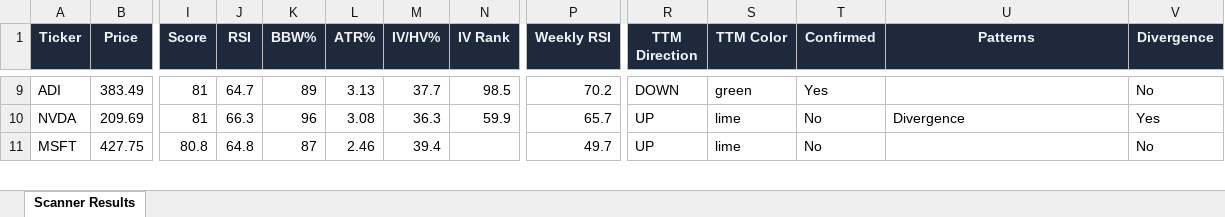
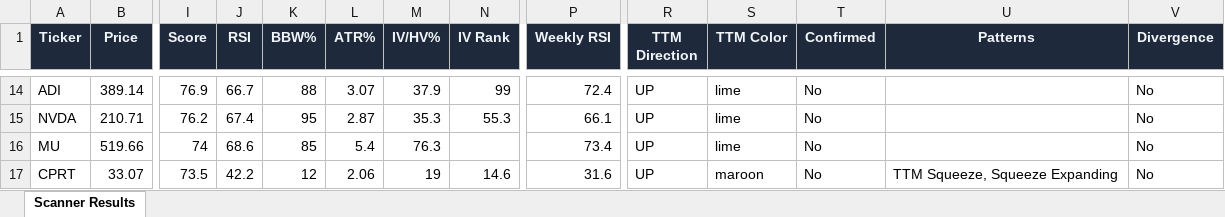
Before and after one commit to 6000rr4n/BM-screener, an Excel workbook: output/scanner_results.xlsx, sheet Scanner Results, drawn as a sheet; only a part is shown, gaps mark what is left out; values as stored, in another font and other column widths than the file's, no borders; addresses are those after the commit; rows hold the shown columns only; the diff covers the shown part only; the diff names each change by its address in the sheet, - before the commit and + after, or states it on an @@ line.

```diff
--- a/output/scanner_results.xlsx (sheet Scanner Results)
+++ b/output/scanner_results.xlsx (sheet Scanner Results)
-B14 (Price): 383.49
+B14 (Price): 389.14
-I14 (Score): 81
+I14 (Score): 76.9
-J14 (RSI): 64.7
+J14 (RSI): 66.7
-K14 (BBW%): 89
+K14 (BBW%): 88
-L14 (ATR%): 3.13
+L14 (ATR%): 3.07
-M14 (IV/HV%): 37.7
+M14 (IV/HV%): 37.9
-N14 (IV Rank): 98.5
+N14 (IV Rank): 99
-P14 (Weekly RSI): 70.2
+P14 (Weekly RSI): 72.4
-R14 (TTM Direction): DOWN
+R14 (TTM Direction): UP
-S14 (TTM Color): green
+S14 (TTM Color): lime
-T14 (Confirmed): Yes
+T14 (Confirmed): No
-B15 (Price): 209.69
+B15 (Price): 210.71
-I15 (Score): 81
+I15 (Score): 76.2
-J15 (RSI): 66.3
+J15 (RSI): 67.4
-K15 (BBW%): 96
+K15 (BBW%): 95
-L15 (ATR%): 3.08
+L15 (ATR%): 2.87
-M15 (IV/HV%): 36.3
+M15 (IV/HV%): 35.3
-N15 (IV Rank): 59.9
+N15 (IV Rank): 55.3
-P15 (Weekly RSI): 65.7
+P15 (Weekly RSI): 66.1
-U15 (Patterns): Divergence
+U15 (Patterns): (empty)
-V15 (Divergence): Yes
+V15 (Divergence): No
-A16 (Ticker): MSFT
+A16 (Ticker): MU
-B16 (Price): 427.75
+B16 (Price): 519.66
-I16 (Score): 80.8
+I16 (Score): 74
-J16 (RSI): 64.8
+J16 (RSI): 68.6
-K16 (BBW%): 87
+K16 (BBW%): 85
-L16 (ATR%): 2.46
+L16 (ATR%): 5.4
-M16 (IV/HV%): 39.4
+M16 (IV/HV%): 76.3
-P16 (Weekly RSI): 49.7
+P16 (Weekly RSI): 73.4
+row 17: CPRT | 33.07 | 73.5 | 42.2 | 12 | 2.06 | 19 | 14.6 | 31.6 | UP | maroon | No | TTM Squeeze, Squeeze Expanding | No
```
Also changed, not shown: 16 added rows, 24 removed rows, 206 edited cells and cell formats elsewhere in this sheet, 1 other file.
